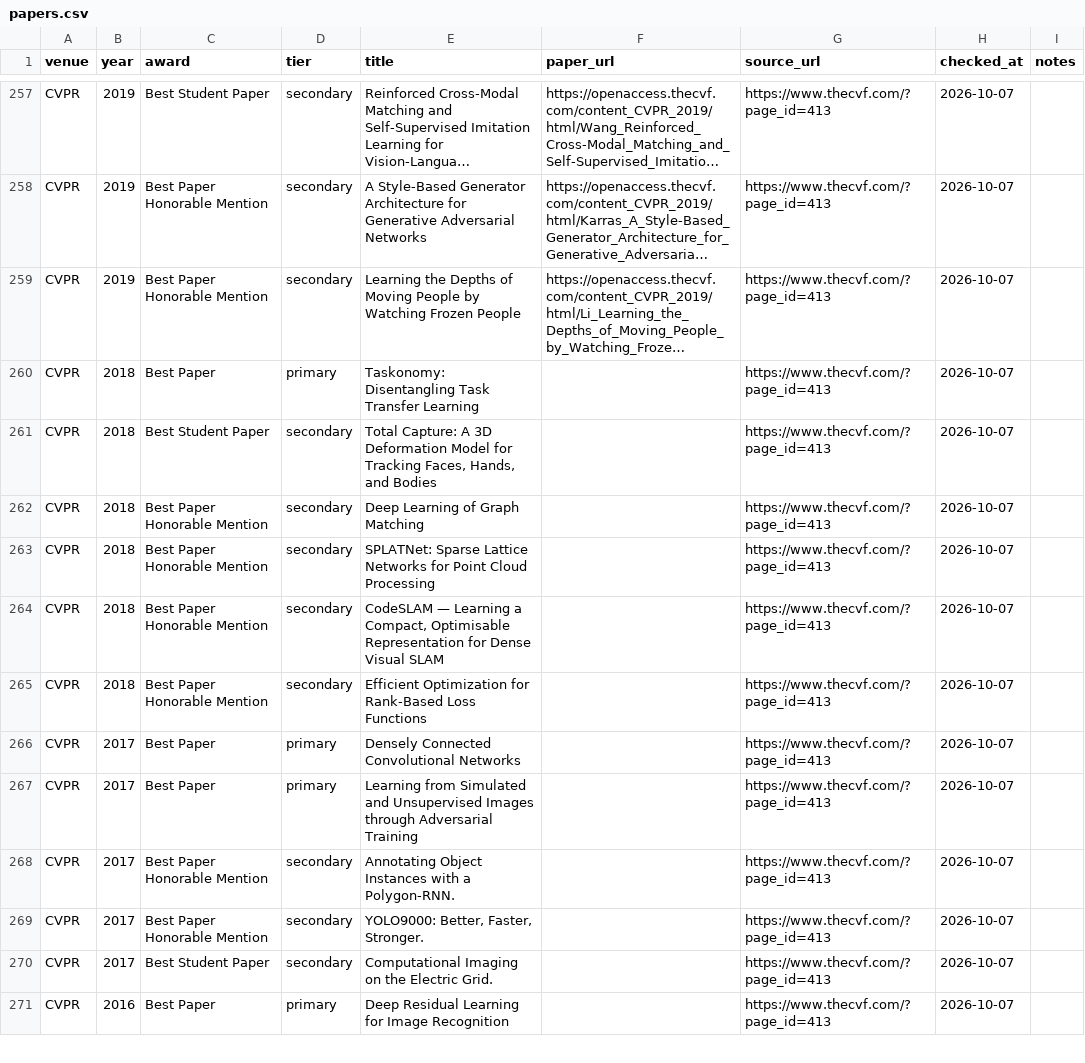
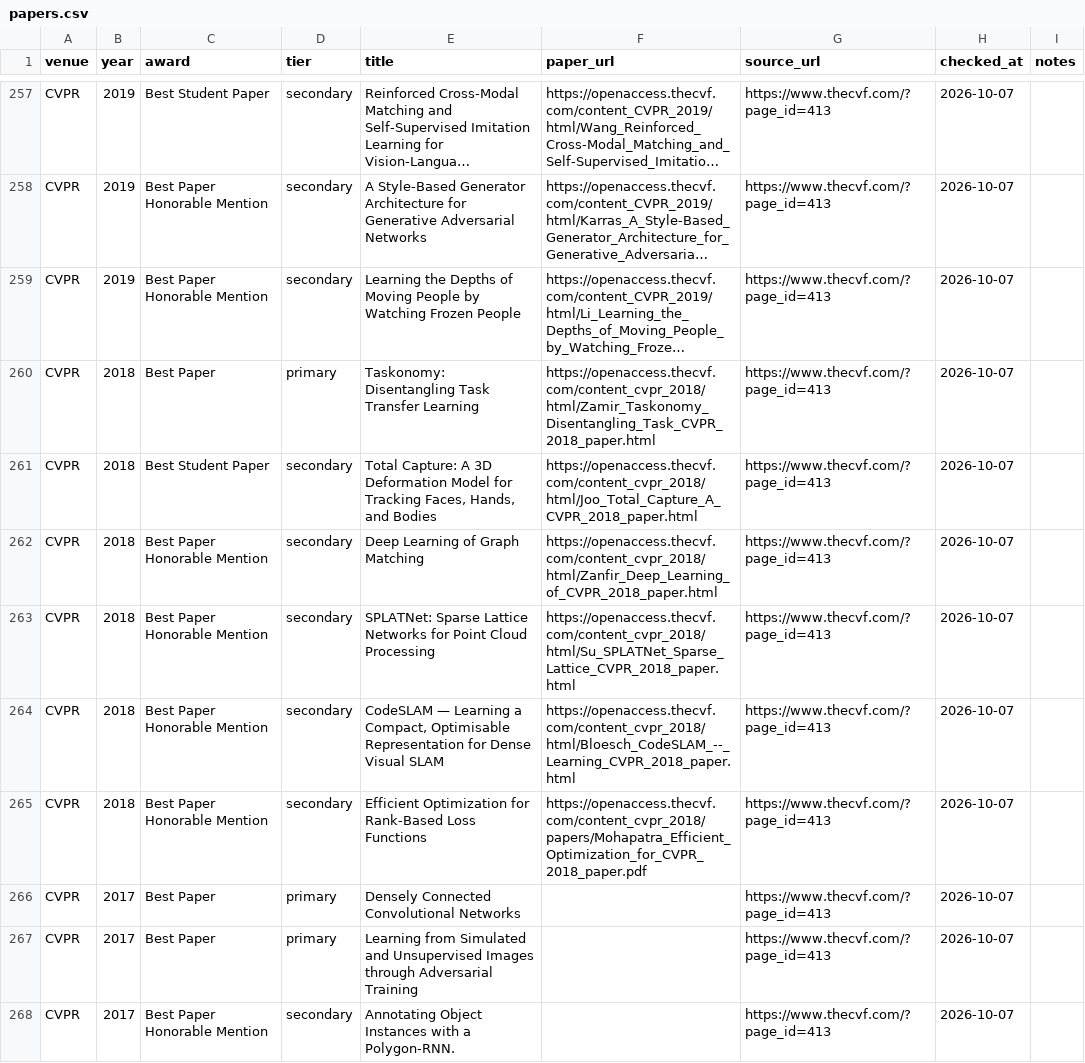
Before and after one commit to shunk031/awesome-ai-best-papers, a CSV file: data/papers.csv, drawn as a sheet; only a part is shown, gaps mark what is left out; the shorter side is filled out with more unchanged rows; long unchanged cells end in …; the diff names each change by its address in the sheet, - before the commit and + after, or states it on an @@ line.

```diff
--- a/data/papers.csv
+++ b/data/papers.csv
-F260 (paper_url): (empty)
+F260 (paper_url): https://openaccess.thecvf.com/content_cvpr_2018/html/Zamir_Taskonomy_Disentangling_Task_CVPR_2018_paper.html
-F261 (paper_url): (empty)
+F261 (paper_url): https://openaccess.thecvf.com/content_cvpr_2018/html/Joo_Total_Capture_A_CVPR_2018_paper.html
-F262 (paper_url): (empty)
+F262 (paper_url): https://openaccess.thecvf.com/content_cvpr_2018/html/Zanfir_Deep_Learning_of_CVPR_2018_paper.html
-F263 (paper_url): (empty)
+F263 (paper_url): https://openaccess.thecvf.com/content_cvpr_2018/html/Su_SPLATNet_Sparse_Lattice_CVPR_2018_paper.html
-F264 (paper_url): (empty)
+F264 (paper_url): https://openaccess.thecvf.com/content_cvpr_2018/html/Bloesch_CodeSLAM_--_Learning_CVPR_2018_paper.html
-F265 (paper_url): (empty)
+F265 (paper_url): https://openaccess.thecvf.com/content_cvpr_2018/papers/Mohapatra_Efficient_Optimization_for_CVPR_2018_paper.pdf
```
Also changed, not shown: 1 other file.
